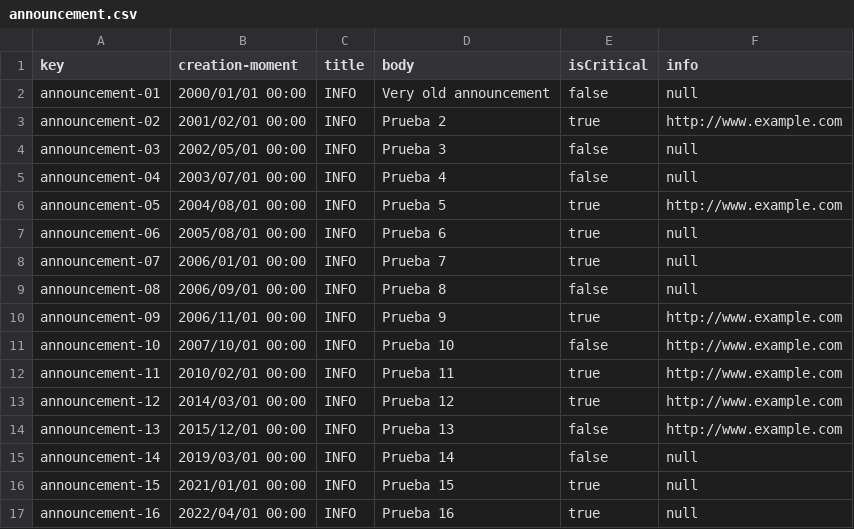
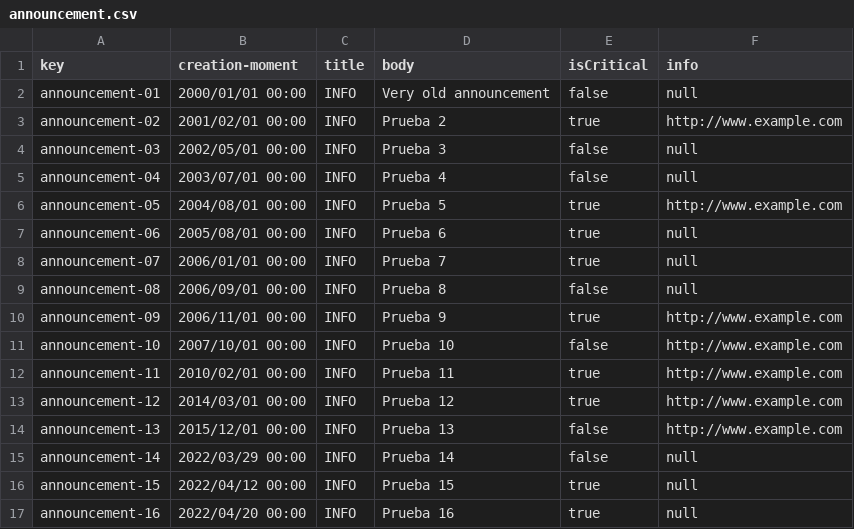
Before and after one commit to danrodcam/Acme-Toolkits, a CSV file: src/main/webapp/WEB-INF/resources/sample-data/announcement.csv, drawn as a sheet.

Commit message:
Actualizacion populate Announcements

```diff
--- a/src/main/webapp/WEB-INF/resources/sample-data/announcement.csv
+++ b/src/main/webapp/WEB-INF/resources/sample-data/announcement.csv
@@ -14,4 +14,4 @@ announcement-12,2014/03/01 00:00,INFO,Prueba 12,true,http://www.example.com
 announcement-13,2015/12/01 00:00,INFO,Prueba 13,false,http://www.example.com
-announcement-14,2019/03/01 00:00,INFO,Prueba 14,false,null
-announcement-15,2021/01/01 00:00,INFO,Prueba 15,true,null
-announcement-16,2022/04/01 00:00,INFO,Prueba 16,true,null
+announcement-14,2022/03/29 00:00,INFO,Prueba 14,false,null
+announcement-15,2022/04/12 00:00,INFO,Prueba 15,true,null
+announcement-16,2022/04/20 00:00,INFO,Prueba 16,true,null
```
